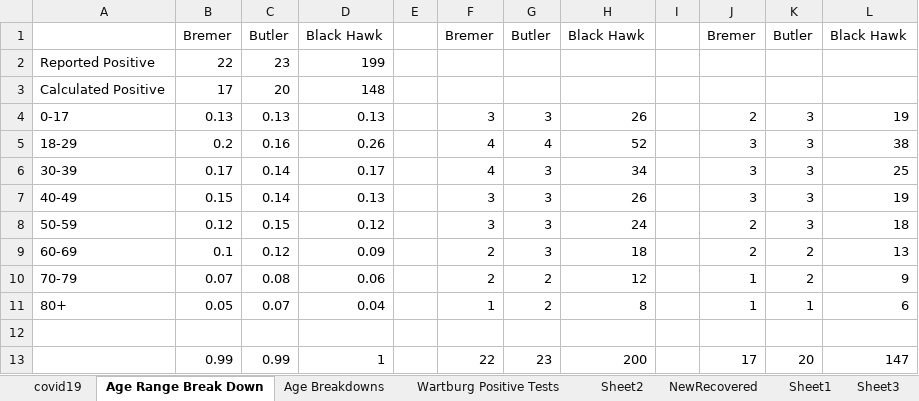
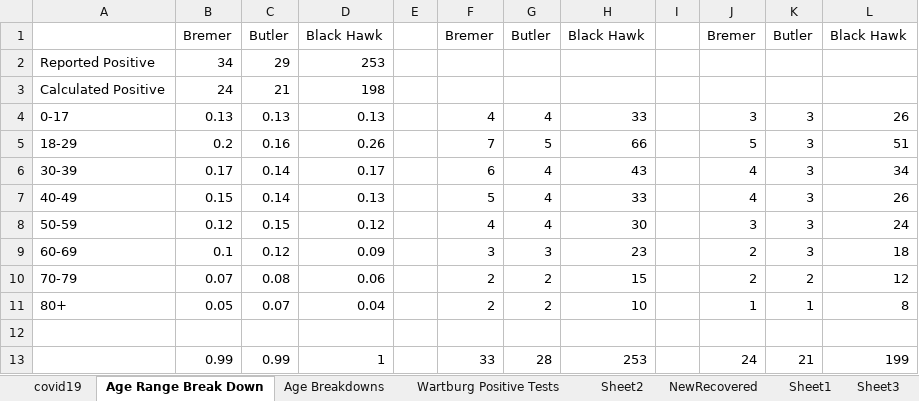
Before and after one commit to mbirgen/COVID19, an Excel workbook: covid19.xlsx, sheet Age Range Break Down, drawn as a sheet; values as stored, in another font and other column widths than the file's, no borders; removed rows and columns are numbered as before the commit, all else as after; the diff names each change by its address in the sheet, - before the commit and + after, or states it on an @@ line.

```diff
--- a/covid19.xlsx (sheet Age Range Break Down)
+++ b/covid19.xlsx (sheet Age Range Break Down)
-B2: 22
+B2: 34
-C2: 23
+C2: 29
-D2: 199
+D2: 253
-B3: 17
+B3: 24
-C3: 20
+C3: 21
-D3: 148
+D3: 198
-F4: 3
+F4: 4
-G4: 3
+G4: 4
-H4: 26
+H4: 33
-J4: 2
+J4: 3
-L4: 19
+L4: 26
-F5: 4
+F5: 7
-G5: 4
+G5: 5
-H5: 52
+H5: 66
-J5: 3
+J5: 5
-L5: 38
+L5: 51
-F6: 4
+F6: 6
-G6:G8: 3
+G6:G8: 4
-H6: 34
+H6: 43
-J6:J7: 3
+J6:J7: 4
-L6: 25
+L6: 34
-F7: 3
+F7: 5
-H7: 26
+H7: 33
-L7: 19
+L7: 26
-F8: 3
+F8: 4
-H8: 24
+H8: 30
-J8: 2
+J8: 3
-L8: 18
+L8: 24
-F9: 2
+F9: 3
-H9: 18
+H9: 23
-K9: 2
+K9: 3
-L9: 13
+L9: 18
-H10: 12
+H10: 15
-J10: 1
+J10: 2
-L10: 9
+L10: 12
-F11: 1
+F11: 2
-H11: 8
+H11: 10
-L11: 6
+L11: 8
-row 13:  | 0.99 | 0.99 | 1 |  | 22 | 23 | 200 |  | 17 | 20 | 147
+row 13:  | 0.99 | 0.99 | 1 |  | 33 | 28 | 253 |  | 24 | 21 | 199
```
Also changed, not shown: sheet covid19, sheet Age Breakdowns, 8 other files.
